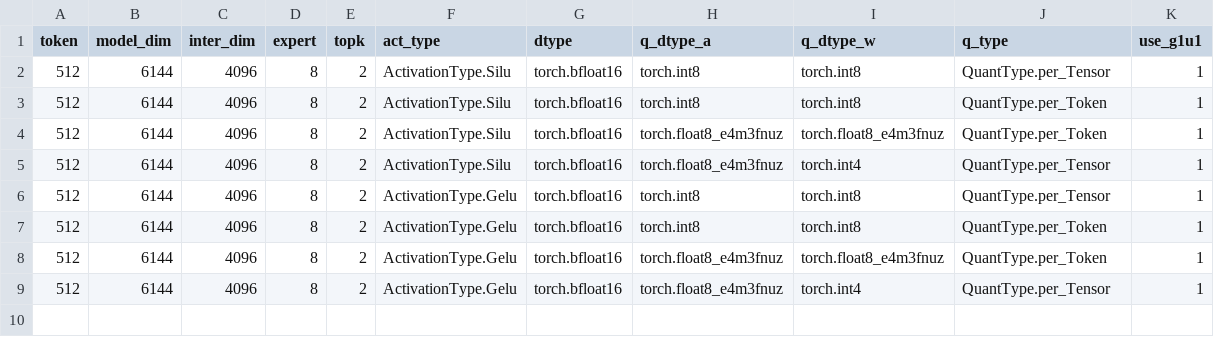
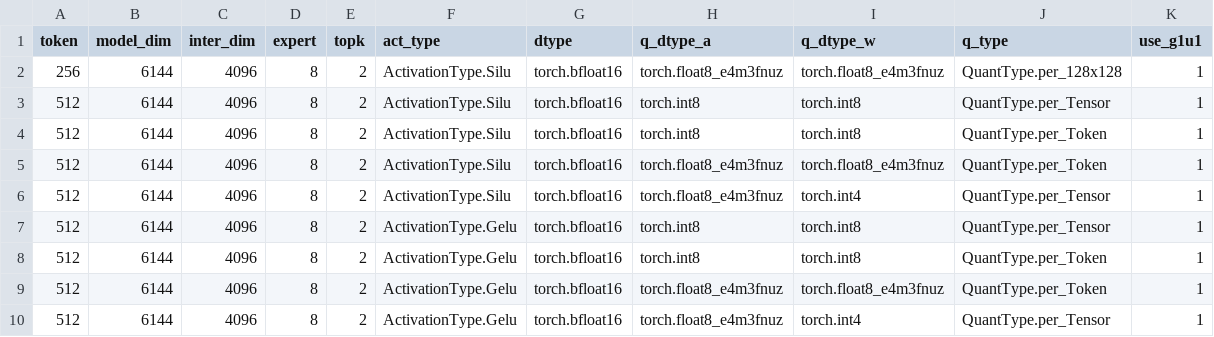
Before and after one commit to vjelic/aiter-glog-fork, a CSV file: aiter/configs/untuned_fmoe.csv, drawn as a sheet.

```diff
--- a/aiter/configs/untuned_fmoe.csv
+++ b/aiter/configs/untuned_fmoe.csv
@@ -1,2 +1,3 @@
 token,model_dim,inter_dim,expert,topk,act_type,dtype,q_dtype_a,q_dtype_w,q_type,use_g1u1
+256,6144,4096,8,2,ActivationType.Silu,torch.bfloat16,torch.float8_e4m3fnuz,torch.float8_e4m3fnuz,QuantType.per_128x128,1
 512,6144,4096,8,2,ActivationType.Silu,torch.bfloat16,torch.int8,torch.int8,QuantType.per_Tensor,1
```
Also changed, not shown: aiter/configs/tuned_fmoe.csv, 7 other files.
